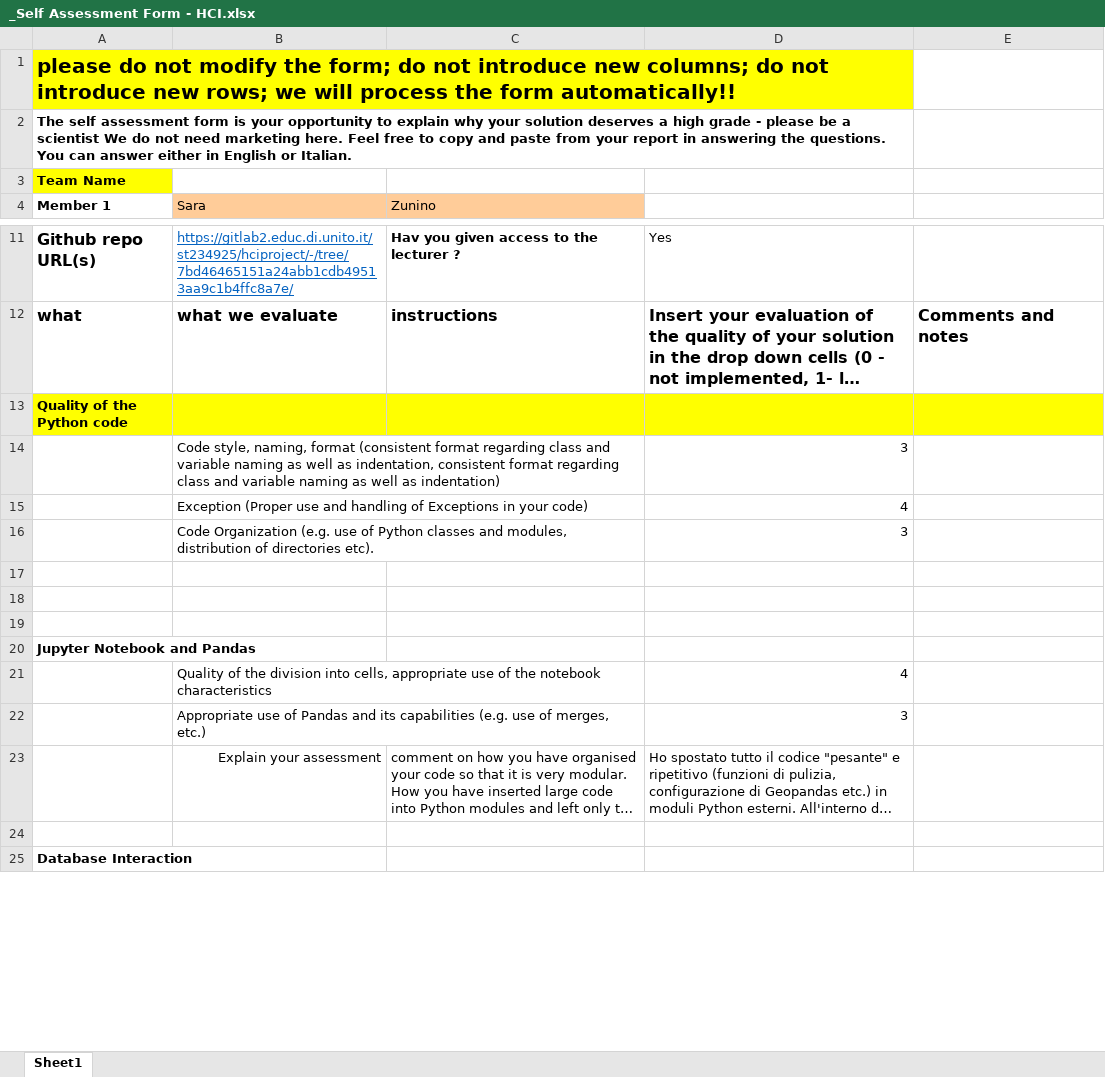
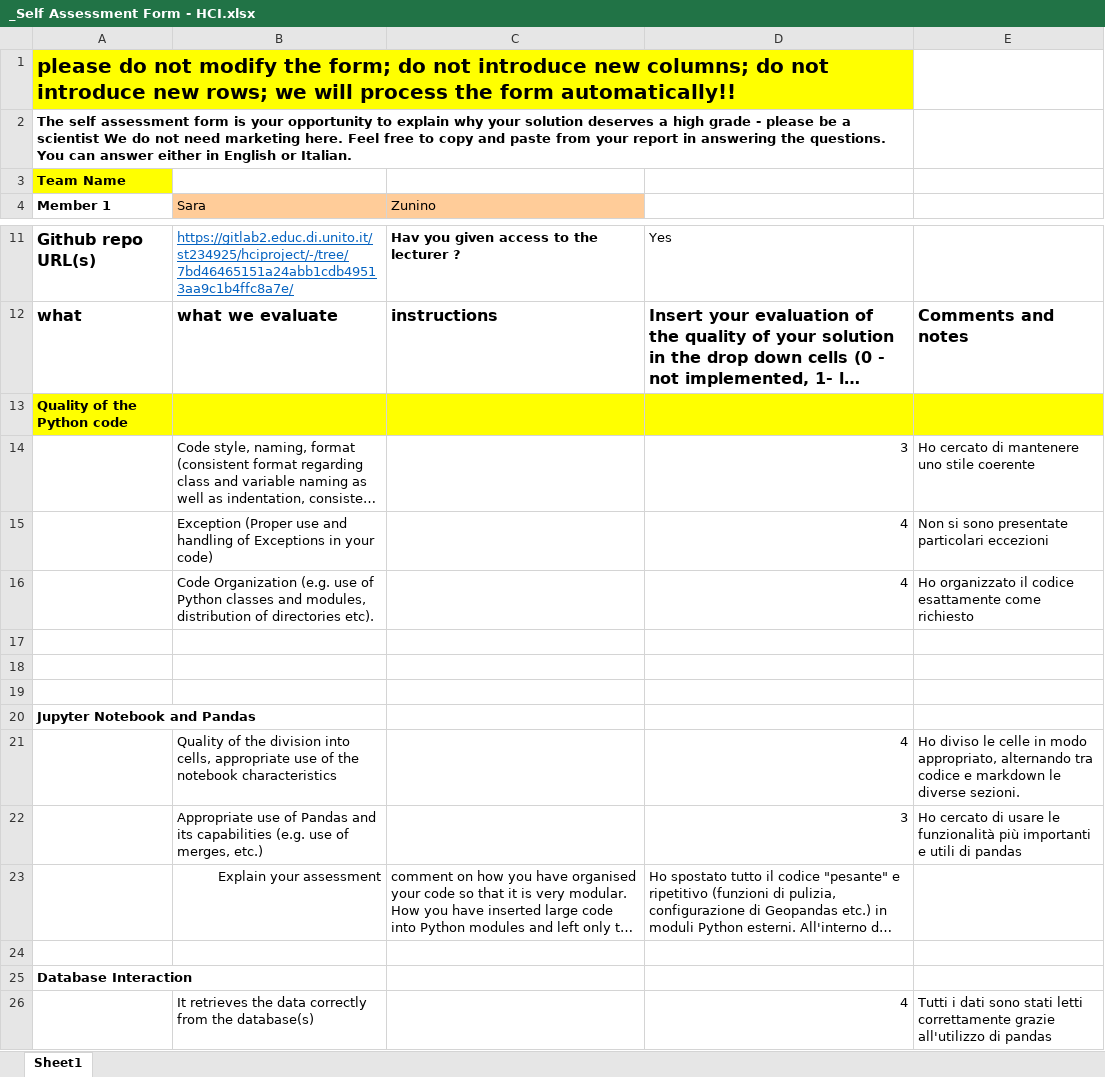
Before and after one commit to sarazunino/HCI, an Excel workbook: report/_Self Assessment Form - HCI.xlsx, sheet Sheet1, drawn as a sheet; only a part is shown, gaps mark what is left out; long unchanged cells end in …; values as stored, in another font and other column widths than the file's, no borders; removed rows and columns are numbered as before the commit, all else as after; the diff covers the shown part only; the diff names each change by its address in the sheet, - before the commit and + after, or states it on an @@ line.

```diff
--- a/report/_Self Assessment Form - HCI.xlsx (sheet Sheet1)
+++ b/report/_Self Assessment Form - HCI.xlsx (sheet Sheet1)
-E14: (empty)
+E14: Ho cercato di mantenere uno stile coerente
-E15: (empty)
+E15: Non si sono presentate particolari eccezioni
-row 16:  | Code Organization (e.g. use of Python classes and modules, distribution of directories etc). |  | 3
+row 16:  | Code Organization (e.g. use of Python classes and modules, distribution of directories etc). |  | 4 | Ho organizzato il codice esattamente come richiesto
-E21: (empty)
+E21: Ho diviso le celle in modo appropriato, alternando tra codice e markdown le diverse sezioni.
-E22: (empty)
+E22: Ho cercato di usare le funzionalità più importanti e utili di pandas
+row 26:  | It retrieves the data correctly from the database(s) |  | 4 | Tutti i dati sono stati letti correttamente grazie all'utilizzo di pandas
```
Also changed, not shown: 4 added rows, 5 removed rows and 19 edited cells elsewhere in this sheet, 5 other files.
